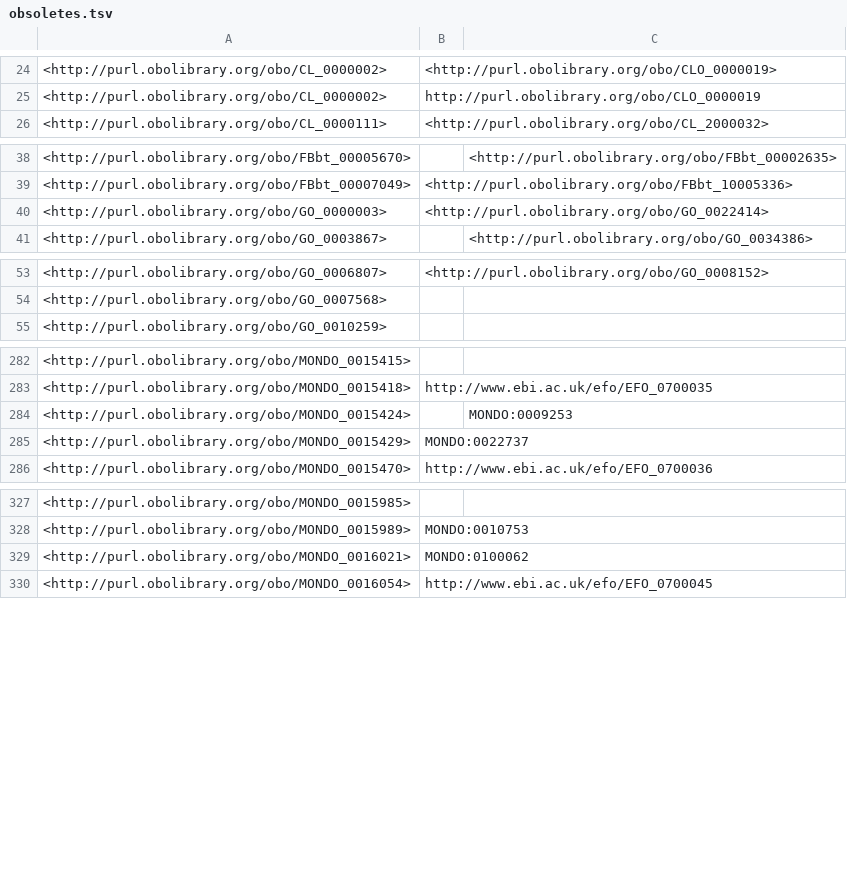
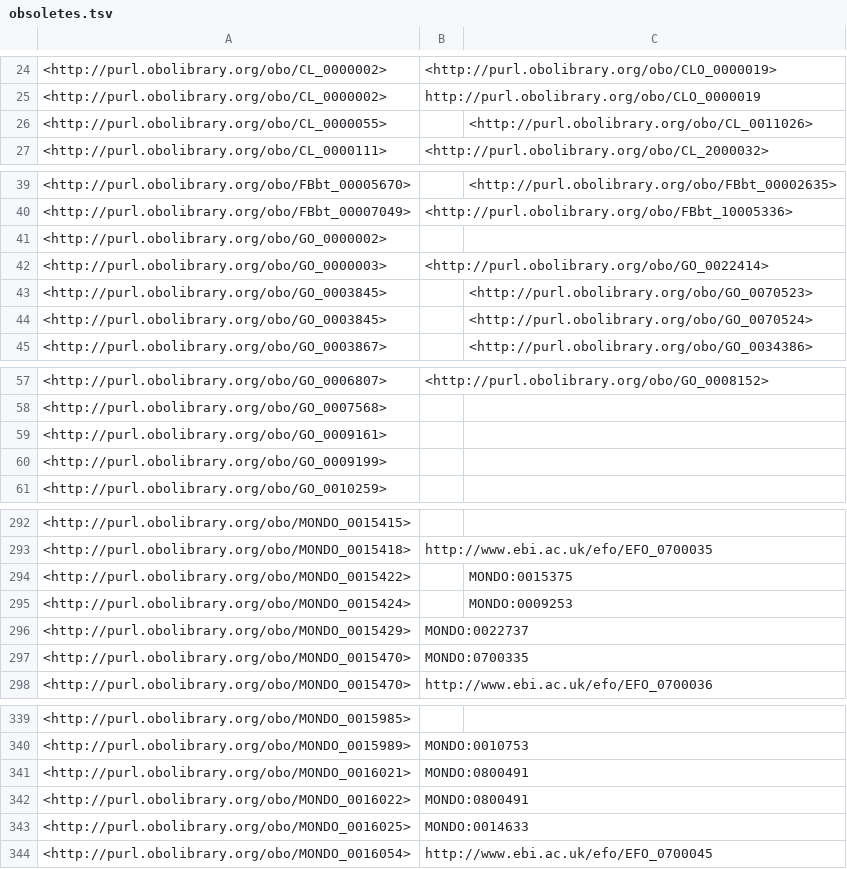
Before and after one commit to EBISPOT/efo, a TSV file: src/ontology/reports/obsoletes.tsv, drawn as a sheet; only a part is shown, gaps mark what is left out; the diff covers the shown part only.

```diff
--- a/src/ontology/reports/obsoletes.tsv
+++ b/src/ontology/reports/obsoletes.tsv
@@ -25,2 +25,3 @@
 <http://purl.obolibrary.org/obo/CL_0000002>	"http://purl.obolibrary.org/obo/CLO_0000019"	
+<http://purl.obolibrary.org/obo/CL_0000055>		<http://purl.obolibrary.org/obo/CL_0011026>
 <http://purl.obolibrary.org/obo/CL_0000111>	<http://purl.obolibrary.org/obo/CL_2000032>	
@@ -39,3 +40,6 @@
 <http://purl.obolibrary.org/obo/FBbt_00007049>	<http://purl.obolibrary.org/obo/FBbt_10005336>	
+<http://purl.obolibrary.org/obo/GO_0000002>		
 <http://purl.obolibrary.org/obo/GO_0000003>	<http://purl.obolibrary.org/obo/GO_0022414>	
+<http://purl.obolibrary.org/obo/GO_0003845>		<http://purl.obolibrary.org/obo/GO_0070523>
+<http://purl.obolibrary.org/obo/GO_0003845>		<http://purl.obolibrary.org/obo/GO_0070524>
 <http://purl.obolibrary.org/obo/GO_0003867>		<http://purl.obolibrary.org/obo/GO_0034386>
@@ -54,2 +58,4 @@
 <http://purl.obolibrary.org/obo/GO_0007568>		
+<http://purl.obolibrary.org/obo/GO_0009161>		
+<http://purl.obolibrary.org/obo/GO_0009199>		
 <http://purl.obolibrary.org/obo/GO_0010259>		
@@ -283,4 +293,6 @@
 <http://purl.obolibrary.org/obo/MONDO_0015418>	"http://www.ebi.ac.uk/efo/EFO_0700035"	
+<http://purl.obolibrary.org/obo/MONDO_0015422>		"MONDO:0015375"
 <http://purl.obolibrary.org/obo/MONDO_0015424>		"MONDO:0009253"
 <http://purl.obolibrary.org/obo/MONDO_0015429>	"MONDO:0022737"	
+<http://purl.obolibrary.org/obo/MONDO_0015470>	"MONDO:0700335"	
 <http://purl.obolibrary.org/obo/MONDO_0015470>	"http://www.ebi.ac.uk/efo/EFO_0700036"	
@@ -328,3 +340,5 @@
 <http://purl.obolibrary.org/obo/MONDO_0015989>	"MONDO:0010753"	
-<http://purl.obolibrary.org/obo/MONDO_0016021>	"MONDO:0100062"	
+<http://purl.obolibrary.org/obo/MONDO_0016021>	"MONDO:0800491"	
+<http://purl.obolibrary.org/obo/MONDO_0016022>	"MONDO:0800491"	
+<http://purl.obolibrary.org/obo/MONDO_0016025>	"MONDO:0014633"	
 <http://purl.obolibrary.org/obo/MONDO_0016054>	"http://www.ebi.ac.uk/efo/EFO_0700045"	
```
Also changed, not shown: 8 added rows and 1 edited cell elsewhere in this file, src/ontology/components/mondo_efo_mappings.template.tsv, src/ontology/components/mondo_efo_mappings.tsv, 24 other files.
